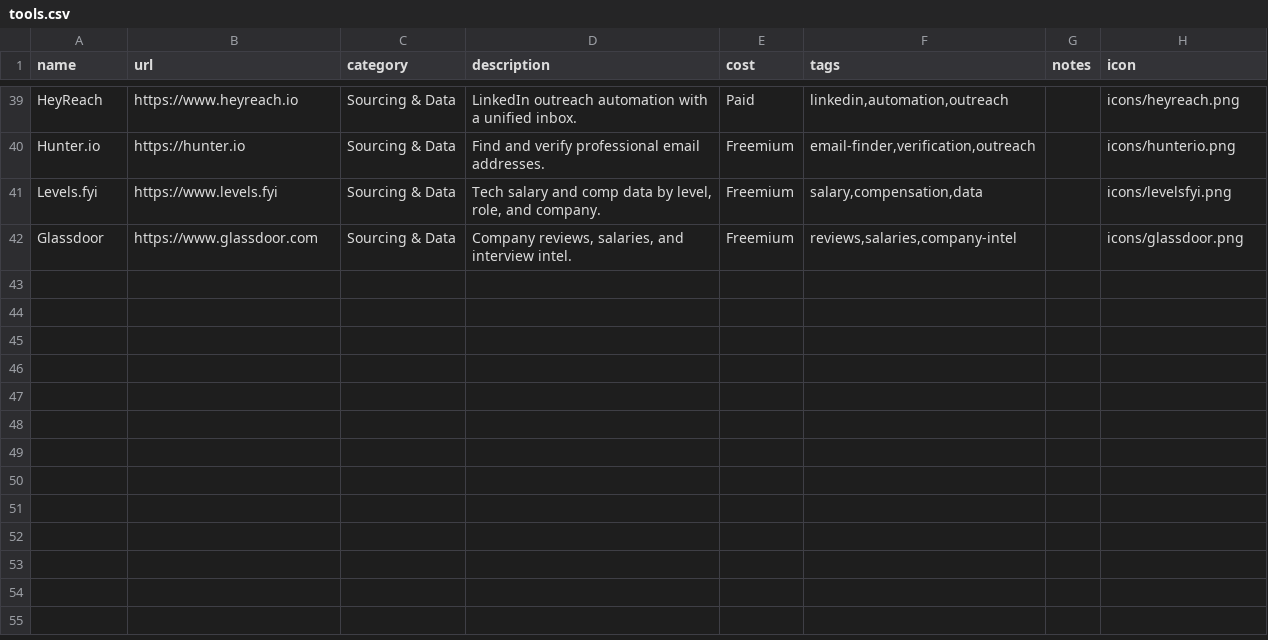
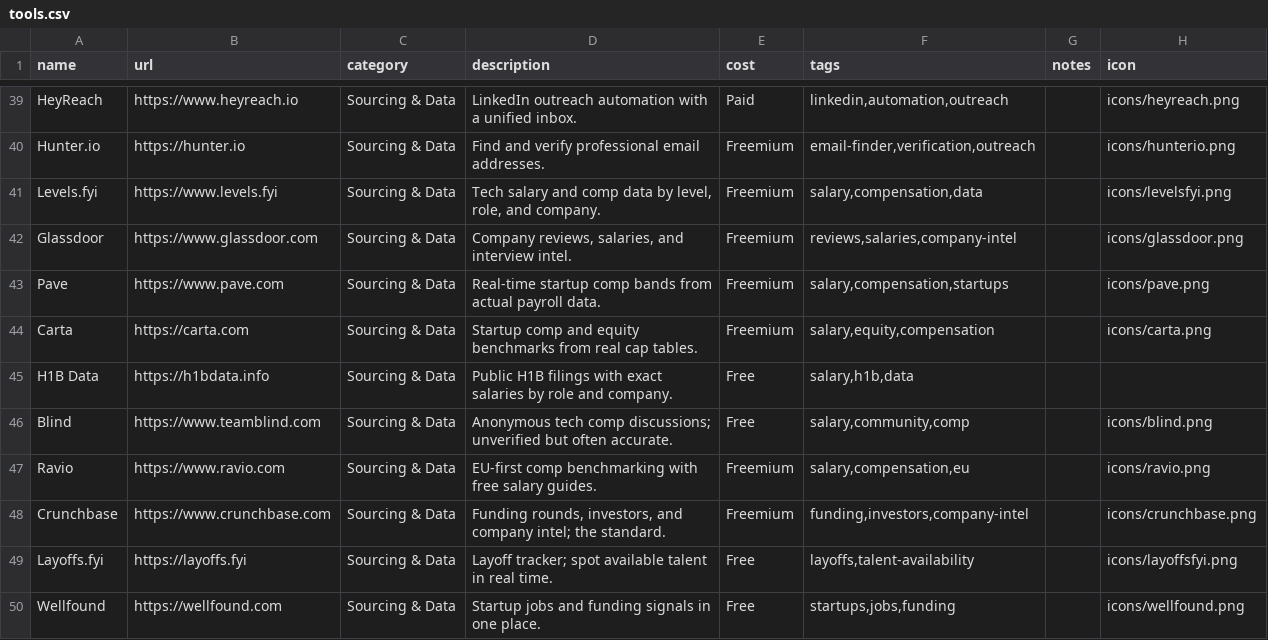
Before and after one commit to Kevczrecruits/recruiting-tool-library, a CSV file: tools.csv, drawn as a sheet; only a part is shown, gaps mark what is left out; the diff names each change by its address in the sheet, - before the commit and + after, or states it on an @@ line.

Commit message:
add 8 comp + funding intel tools: Pave, Carta, H1B Data, Blind, Ravio, Crunchbase, Layoffs.fyi, Wellfound (49 tools)

```diff
--- a/tools.csv
+++ b/tools.csv
+row 43: Pave | https://www.pave.com | Sourcing & Data | Real-time startup comp bands from actual payroll data. | Freemium | salary,compensation,startups |  | icons/pave.png
+row 44: Carta | https://carta.com | Sourcing & Data | Startup comp and equity benchmarks from real cap tables. | Freemium | salary,equity,compensation |  | icons/carta.png
+row 45: H1B Data | https://h1bdata.info | Sourcing & Data | Public H1B filings with exact salaries by role and company. | Free | salary,h1b,data
+row 46: Blind | https://www.teamblind.com | Sourcing & Data | Anonymous tech comp discussions; unverified but often accurate. | Free | salary,community,comp |  | icons/blind.png
+row 47: Ravio | https://www.ravio.com | Sourcing & Data | EU-first comp benchmarking with free salary guides. | Freemium | salary,compensation,eu |  | icons/ravio.png
+row 48: Crunchbase | https://www.crunchbase.com | Sourcing & Data | Funding rounds, investors, and company intel; the standard. | Freemium | funding,investors,company-intel |  | icons/crunchbase.png
+row 49: Layoffs.fyi | https://layoffs.fyi | Sourcing & Data | Layoff tracker; spot available talent in real time. | Free | layoffs,talent-availability |  | icons/layoffsfyi.png
+row 50: Wellfound | https://wellfound.com | Sourcing & Data | Startup jobs and funding signals in one place. | Free | startups,jobs,funding |  | icons/wellfound.png
```
Also changed, not shown: 3 other files.
